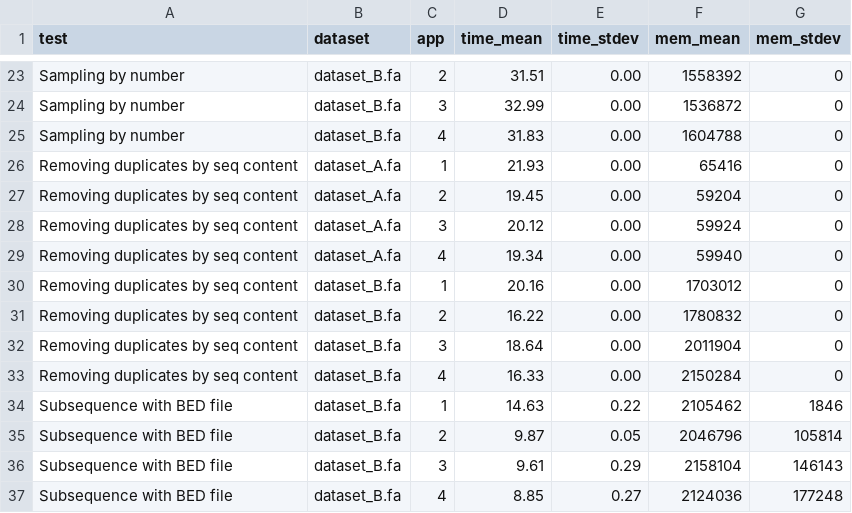
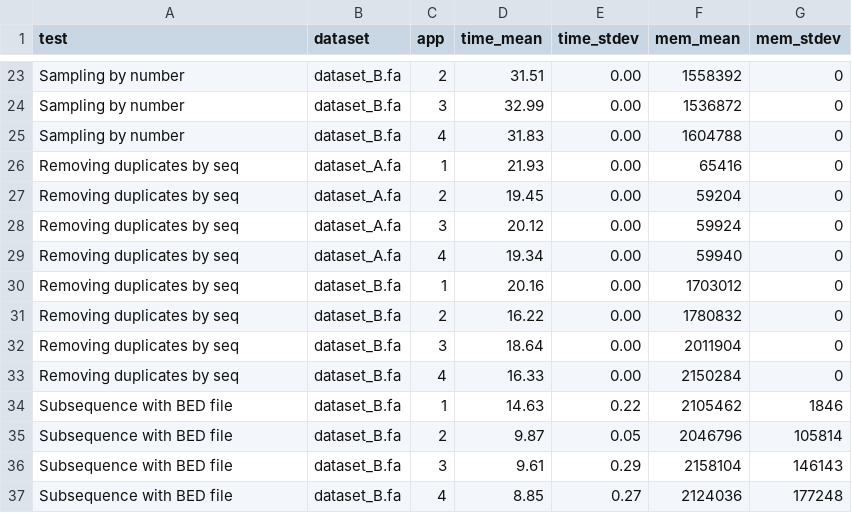
Before and after one commit to shenwei356/seqkit, a CSV file: benchmark/fakit_multi_threads/benchmark.5tests.csv, drawn as a sheet; only a part is shown, gaps mark what is left out.

```diff
--- a/benchmark/fakit_multi_threads/benchmark.5tests.csv
+++ b/benchmark/fakit_multi_threads/benchmark.5tests.csv
@@ -25,10 +25,10 @@ Sampling by number	dataset_B.fa	3	32.99	0.00	1536872	0
 Sampling by number	dataset_B.fa	4	31.83	0.00	1604788	0
-Removing duplicates by seq content	dataset_A.fa	1	21.93	0.00	65416	0
-Removing duplicates by seq content	dataset_A.fa	2	19.45	0.00	59204	0
-Removing duplicates by seq content	dataset_A.fa	3	20.12	0.00	59924	0
-Removing duplicates by seq content	dataset_A.fa	4	19.34	0.00	59940	0
-Removing duplicates by seq content	dataset_B.fa	1	20.16	0.00	1703012	0
-Removing duplicates by seq content	dataset_B.fa	2	16.22	0.00	1780832	0
-Removing duplicates by seq content	dataset_B.fa	3	18.64	0.00	2011904	0
-Removing duplicates by seq content	dataset_B.fa	4	16.33	0.00	2150284	0
+Removing duplicates by seq	dataset_A.fa	1	21.93	0.00	65416	0
+Removing duplicates by seq	dataset_A.fa	2	19.45	0.00	59204	0
+Removing duplicates by seq	dataset_A.fa	3	20.12	0.00	59924	0
+Removing duplicates by seq	dataset_A.fa	4	19.34	0.00	59940	0
+Removing duplicates by seq	dataset_B.fa	1	20.16	0.00	1703012	0
+Removing duplicates by seq	dataset_B.fa	2	16.22	0.00	1780832	0
+Removing duplicates by seq	dataset_B.fa	3	18.64	0.00	2011904	0
+Removing duplicates by seq	dataset_B.fa	4	16.33	0.00	2150284	0
 Subsequence with BED file	dataset_B.fa	1	14.63	0.22	2105462	1846
```
Also changed, not shown: benchmark/fakit_file_size/benchmark.fakit.files_size.csv, 17 other files.
